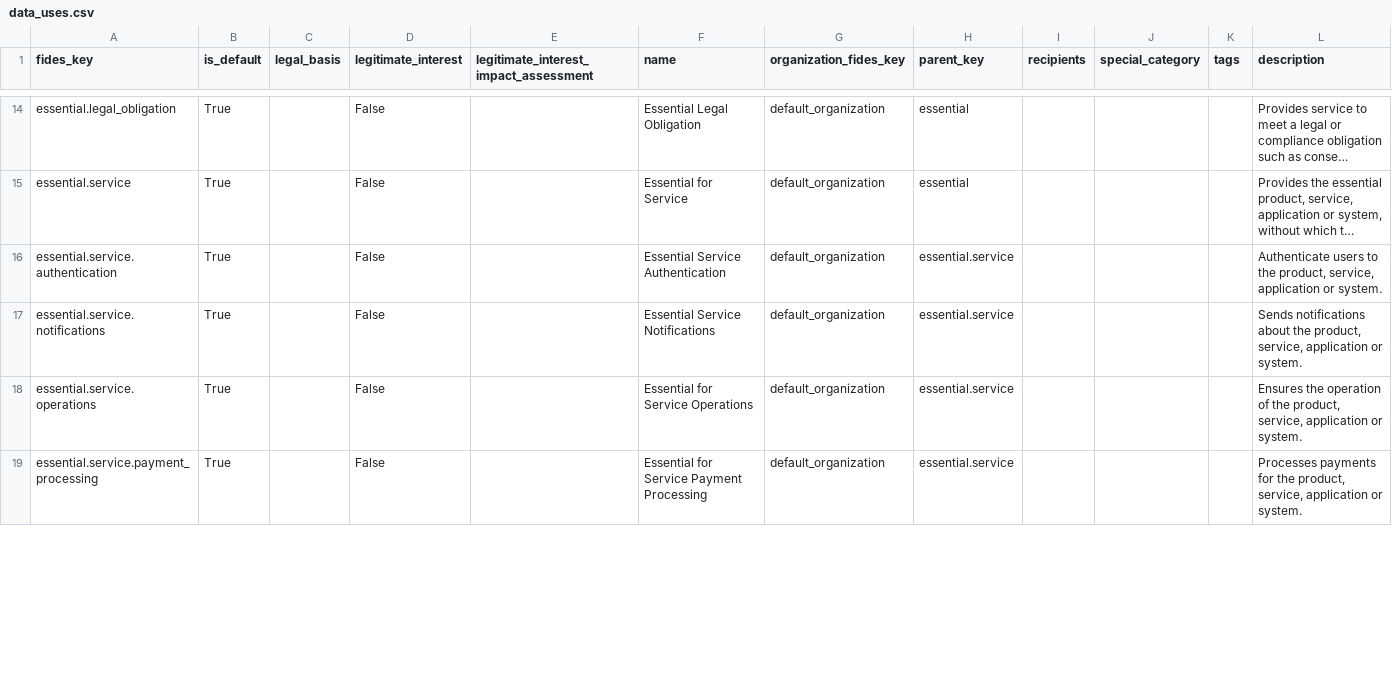
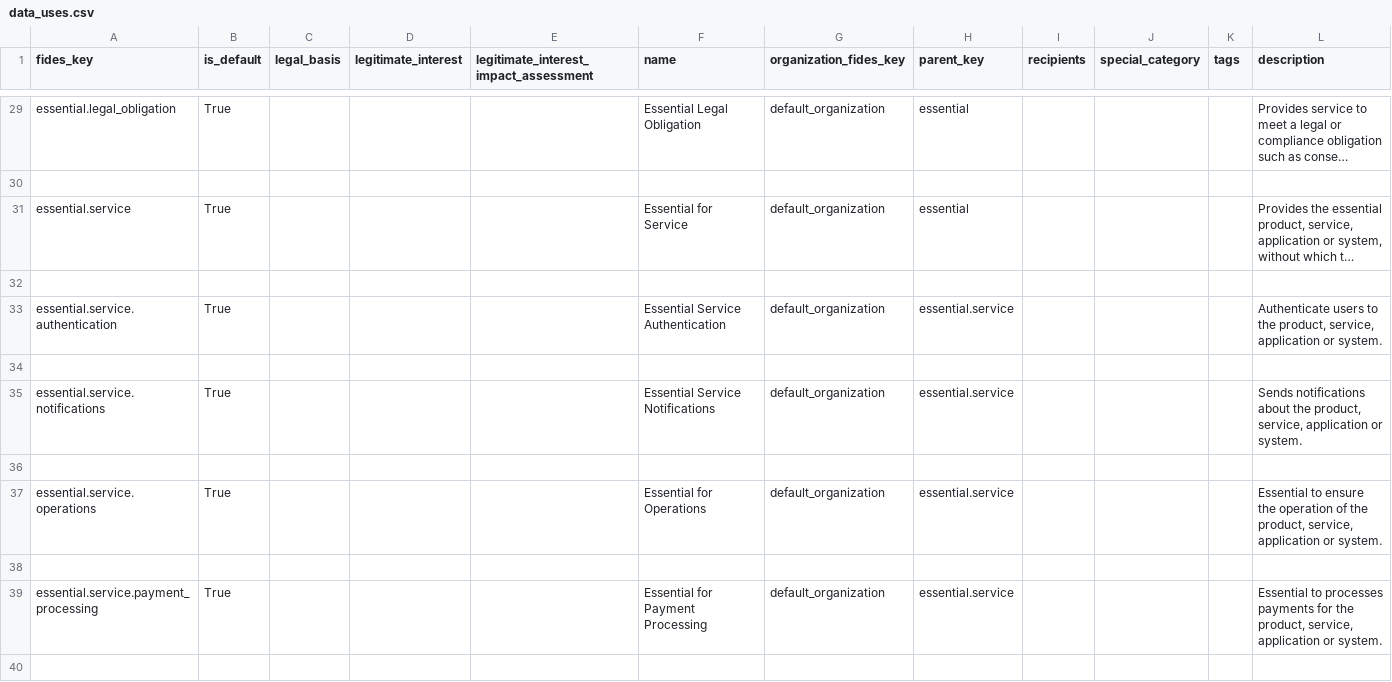
Before and after one commit to IABTechLab/fideslang, a CSV file: data_files/data_uses.csv, drawn as a sheet; only a part is shown, gaps mark what is left out; long unchanged cells end in …; addresses are those after the commit; the diff covers the shown part only; the diff names each change by its address in the sheet, - before the commit and + after, or states it on an @@ line.

```diff
--- a/data_files/data_uses.csv
+++ b/data_files/data_uses.csv
-D29 (legitimate_interest): False
+D29 (legitimate_interest): (empty)
+row 30: (empty)
-D31 (legitimate_interest): False
+D31 (legitimate_interest): (empty)
+row 32: (empty)
-D33 (legitimate_interest): False
+D33 (legitimate_interest): (empty)
+row 34: (empty)
-D35 (legitimate_interest): False
+D35 (legitimate_interest): (empty)
+row 36: (empty)
-D37 (legitimate_interest): False
+D37 (legitimate_interest): (empty)
-F37 (name): Essential for Service Operations
+F37 (name): Essential for Operations
-L37 (description): Ensures the operation…
+L37 (description): Essential to ensure the operation…
+row 38: (empty)
-D39 (legitimate_interest): False
+D39 (legitimate_interest): (empty)
-F39 (name): Essential for Service Payment Processing
+F39 (name): Essential for Payment Processing
-L39 (description): Processes payments for…
+L39 (description): Essential to processes payments for…
+row 40: (empty)
```
Also changed, not shown: 54 added rows and 57 edited cells elsewhere in this file, data_files/data_categories.csv, data_files/data_subjects.csv, 14 other files.
